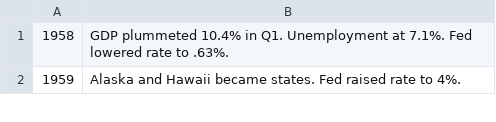
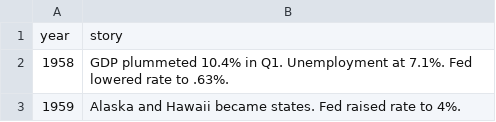
Before and after one commit to pricedgp/final, a CSV file: data/econ_stories.csv, drawn as a sheet; only a part is shown; the diff names each change by its address in the sheet, - before the commit and + after, or states it on an @@ line.

```diff
--- a/data/econ_stories.csv
+++ b/data/econ_stories.csv
+row 1: year | story
```
Also changed, not shown: 1 other file.
